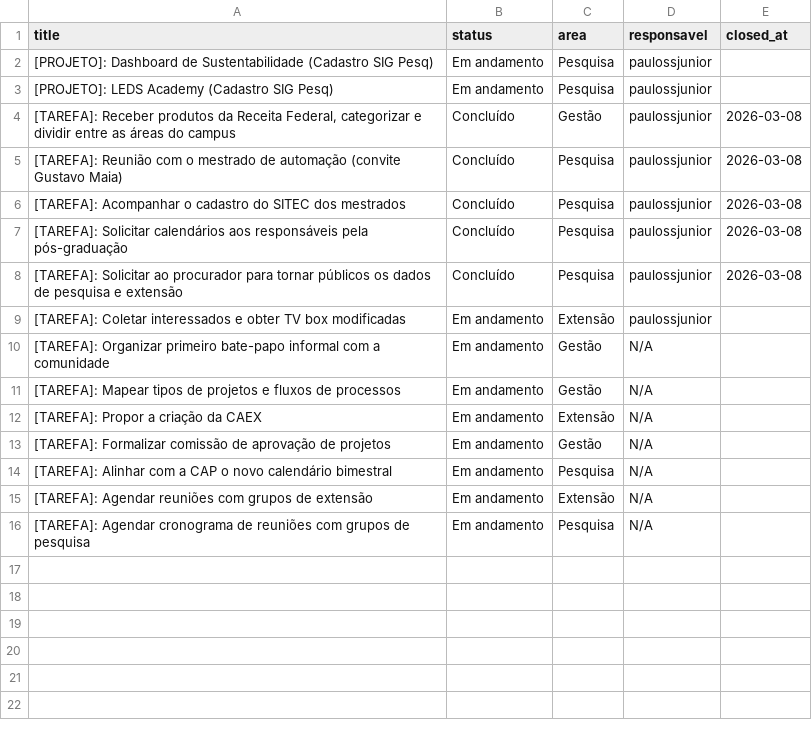
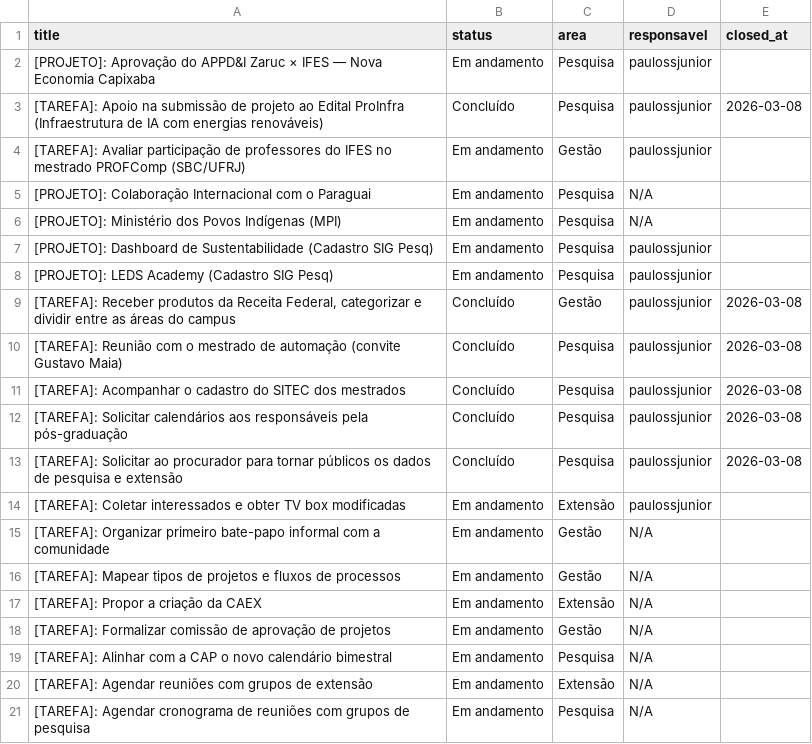
Before and after one commit to ifesserra-lab/diretoria, a CSV file: data/tasks.csv, drawn as a sheet; the diff names each change by its address in the sheet, - before the commit and + after, or states it on an @@ line.

```diff
--- a/data/tasks.csv
+++ b/data/tasks.csv
+row 2: [PROJETO]: Aprovação do APPD&I Zaruc × IFES — Nova Economia Capixaba | Em andamento | Pesquisa | paulossjunior
+row 3: [TAREFA]: Apoio na submissão de projeto ao Edital ProInfra (Infraestrutura de IA com energias renováveis) | Concluído | Pesquisa | paulossjunior | 2026-03-08
+row 4: [TAREFA]: Avaliar participação de professores do IFES no mestrado PROFComp (SBC/UFRJ) | Em andamento | Gestão | paulossjunior
+row 5: [PROJETO]: Colaboração Internacional com o Paraguai | Em andamento | Pesquisa | N/A
+row 6: [PROJETO]: Ministério dos Povos Indígenas (MPI) | Em andamento | Pesquisa | N/A
```
Also changed, not shown: 4 other files.
